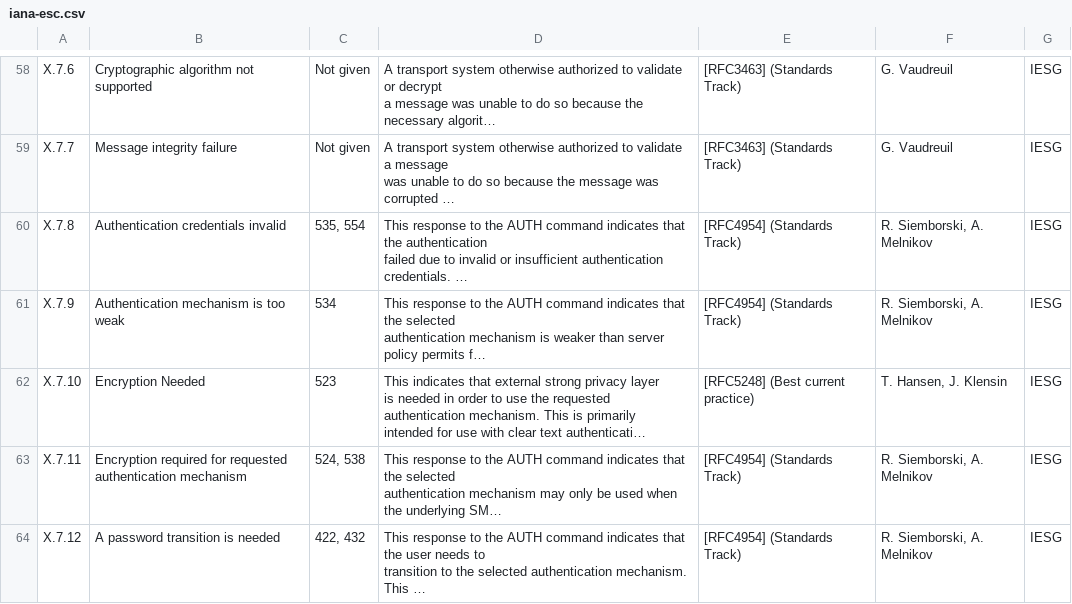
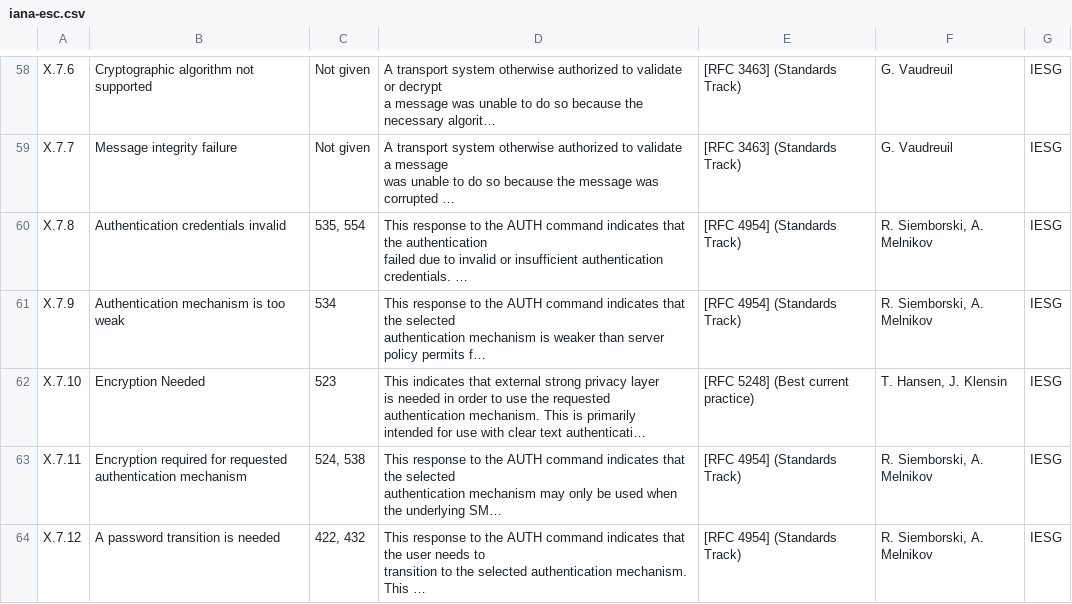
Before and after one commit to singhrastu/smtp-responses, a CSV file: sources/iana-esc.csv, drawn as a sheet; only a part is shown, gaps mark what is left out; long unchanged cells end in …; the diff covers the shown part only; the diff names each change by its address in the sheet, - before the commit and + after, or states it on an @@ line.

```diff
--- a/sources/iana-esc.csv
+++ b/sources/iana-esc.csv
-E58:E59: [RFC3463] (Standards Track)
+E58:E59: [RFC 3463] (Standards Track)
-E60:E61: [RFC4954] (Standards Track)
+E60:E61: [RFC 4954] (Standards Track)
-E62: [RFC5248] (Best current practice)
+E62: [RFC 5248] (Best current practice)
-E63:E64: [RFC4954] (Standards Track)
+E63:E64: [RFC 4954] (Standards Track)
```
Also changed, not shown: 79 edited cells elsewhere in this file, 1 other file.
